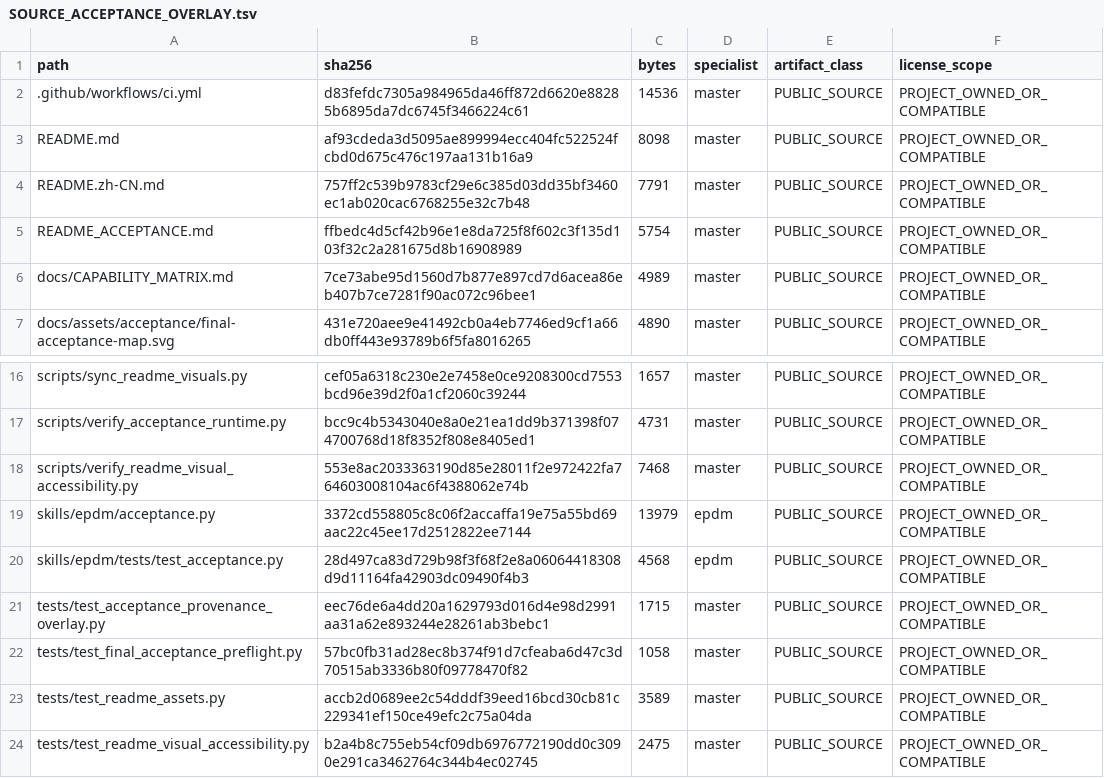
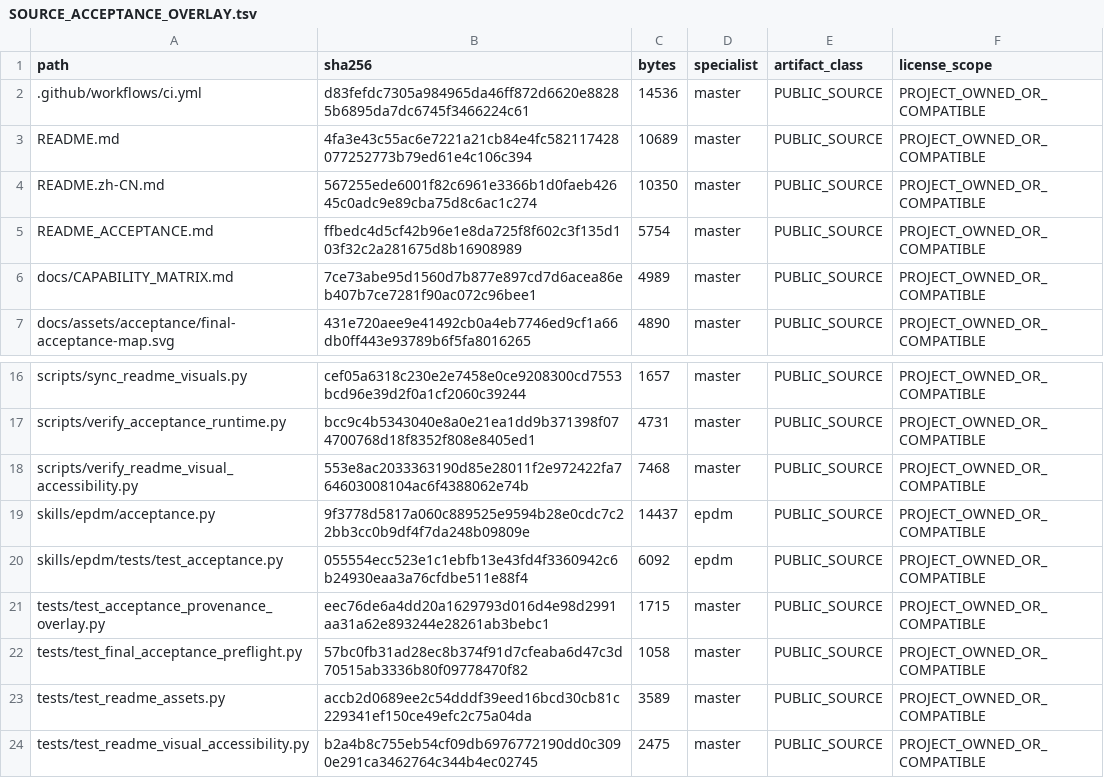
Before and after one commit to SUNHAOJUN22/TSAO-PROCESSING-SKILL, a TSV file: reports/SOURCE_ACCEPTANCE_OVERLAY.tsv, drawn as a sheet; only a part is shown, gaps mark what is left out.

```diff
--- a/reports/SOURCE_ACCEPTANCE_OVERLAY.tsv
+++ b/reports/SOURCE_ACCEPTANCE_OVERLAY.tsv
@@ -2,4 +2,4 @@ path	sha256	bytes	specialist	artifact_class	license_scope
 .github/workflows/ci.yml	d83fefdc7305a984965da46ff872d6620e88285b6895da7dc6745f3466224c61	14536	master	PUBLIC_SOURCE	PROJECT_OWNED_OR_COMPATIBLE
-README.md	af93cdeda3d5095ae899994ecc404fc522524fcbd0d675c476c197aa131b16a9	8098	master	PUBLIC_SOURCE	PROJECT_OWNED_OR_COMPATIBLE
-README.zh-CN.md	757ff2c539b9783cf29e6c385d03dd35bf3460ec1ab020cac6768255e32c7b48	7791	master	PUBLIC_SOURCE	PROJECT_OWNED_OR_COMPATIBLE
+README.md	4fa3e43c55ac6e7221a21cb84e4fc582117428077252773b79ed61e4c106c394	10689	master	PUBLIC_SOURCE	PROJECT_OWNED_OR_COMPATIBLE
+README.zh-CN.md	567255ede6001f82c6961e3366b1d0faeb42645c0adc9e89cba75d8c6ac1c274	10350	master	PUBLIC_SOURCE	PROJECT_OWNED_OR_COMPATIBLE
 README_ACCEPTANCE.md	ffbedc4d5cf42b96e1e8da725f8f602c3f135d103f32c2a281675d8b16908989	5754	master	PUBLIC_SOURCE	PROJECT_OWNED_OR_COMPATIBLE
@@ -18,4 +18,4 @@ scripts/verify_acceptance_runtime.py	bcc9c4b5343040e8a0e21ea1dd9b371398f07470076
 scripts/verify_readme_visual_accessibility.py	553e8ac2033363190d85e28011f2e972422fa764603008104ac6f4388062e74b	7468	master	PUBLIC_SOURCE	PROJECT_OWNED_OR_COMPATIBLE
-skills/epdm/acceptance.py	3372cd558805c8c06f2accaffa19e75a55bd69aac22c45ee17d2512822ee7144	13979	epdm	PUBLIC_SOURCE	PROJECT_OWNED_OR_COMPATIBLE
-skills/epdm/tests/test_acceptance.py	28d497ca83d729b98f3f68f2e8a06064418308d9d11164fa42903dc09490f4b3	4568	epdm	PUBLIC_SOURCE	PROJECT_OWNED_OR_COMPATIBLE
+skills/epdm/acceptance.py	9f3778d5817a060c889525e9594b28e0cdc7c22bb3cc0b9df4f7da248b09809e	14437	epdm	PUBLIC_SOURCE	PROJECT_OWNED_OR_COMPATIBLE
+skills/epdm/tests/test_acceptance.py	055554ecc523e1c1ebfb13e43fd4f3360942c6b24930eaa3a76cfdbe511e88f4	6092	epdm	PUBLIC_SOURCE	PROJECT_OWNED_OR_COMPATIBLE
 tests/test_acceptance_provenance_overlay.py	eec76de6a4dd20a1629793d016d4e98d2991aa31a62e893244e28261ab3bebc1	1715	master	PUBLIC_SOURCE	PROJECT_OWNED_OR_COMPATIBLE
```
Also changed, not shown: reports/SOURCE_CORE_OVERLAY.tsv, 7 other files.
